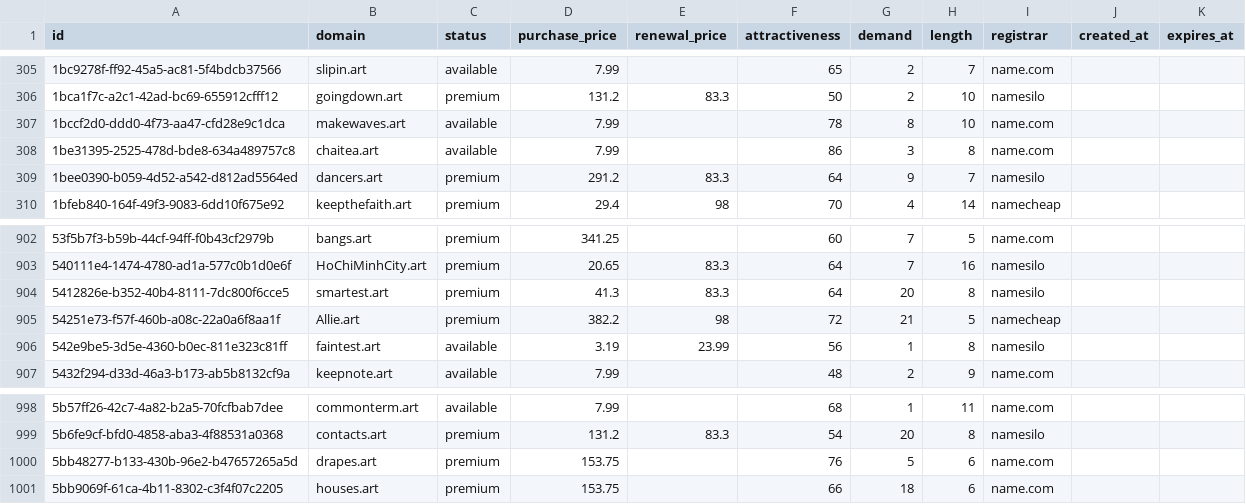
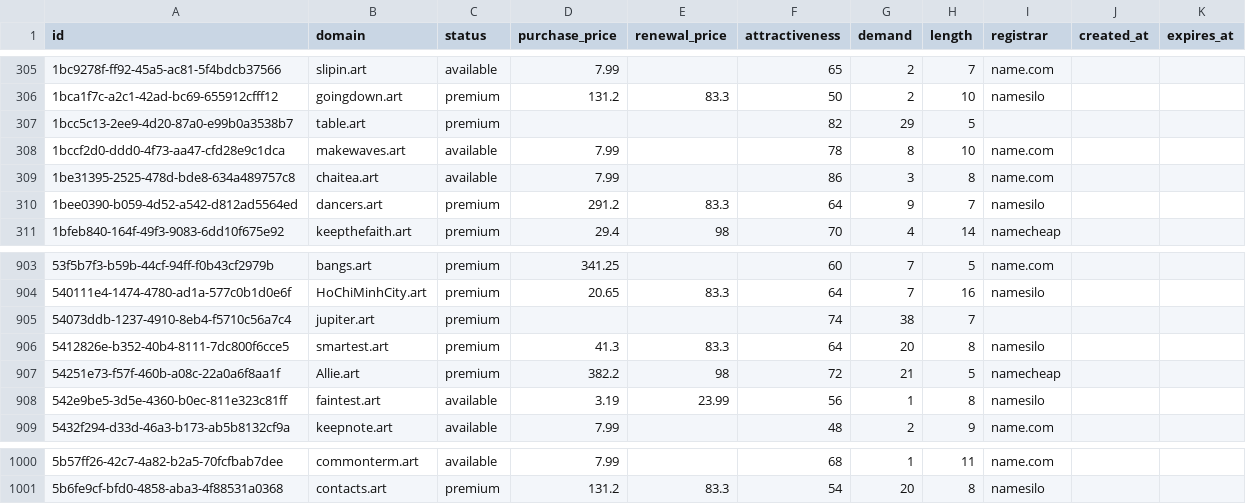
Before and after one commit to UniqueDomains/art-oneword-domains, a CSV file: art.csv, drawn as a sheet; only a part is shown, gaps mark what is left out.

Commit message:
Domains update

```diff
--- a/art.csv
+++ b/art.csv
@@ -306,2 +306,3 @@ id,domain,status,purchase_price,renewal_price,attractiveness,demand,length,regis
 1bca1f7c-a2c1-42ad-bc69-655912cfff12,goingdown.art,premium,131.2,83.3,50,2,10,namesilo,,
+1bcc5c13-2ee9-4d20-87a0-e99b0a3538b7,table.art,premium,,,82,29,5,,,
 1bccf2d0-ddd0-4f73-aa47-cfd28e9c1dca,makewaves.art,available,7.99,,78,8,10,name.com,,
@@ -903,2 +904,3 @@ id,domain,status,purchase_price,renewal_price,attractiveness,demand,length,regis
 540111e4-1474-4780-ad1a-577c0b1d0e6f,HoChiMinhCity.art,premium,20.65,83.3,64,7,16,namesilo,,
+54073ddb-1237-4910-8eb4-f5710c56a7c4,jupiter.art,premium,,,74,38,7,,,
 5412826e-b352-40b4-8111-7dc800f6cce5,smartest.art,premium,41.3,83.3,64,20,8,namesilo,,
@@ -999,3 +1001 @@ id,domain,status,purchase_price,renewal_price,attractiveness,demand,length,regis
 5b6fe9cf-bfd0-4858-aba3-4f88531a0368,contacts.art,premium,131.2,83.3,54,20,8,namesilo,,
-5bb48277-b133-430b-96e2-b47657265a5d,drapes.art,premium,153.75,,76,5,6,name.com,,
-5bb9069f-61ca-4b11-8302-c3f4f07c2205,houses.art,premium,153.75,,66,18,6,name.com,,
```
Also changed, not shown: 1 other file.
